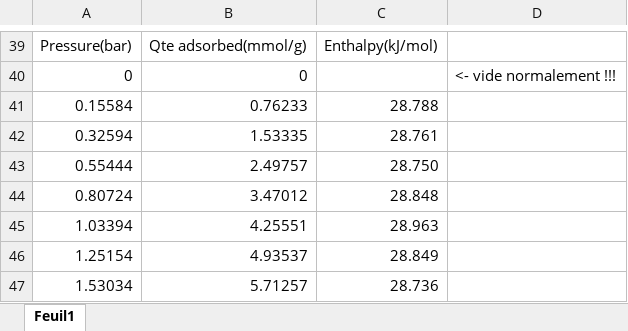
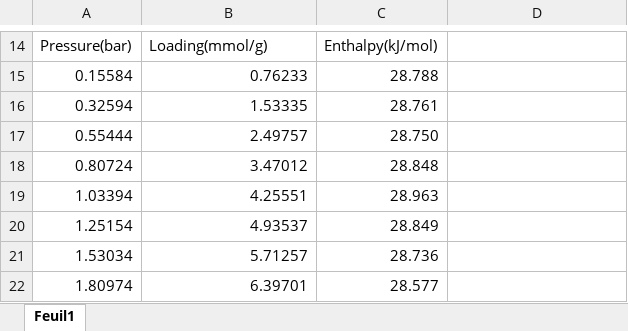
Before and after one commit to pauliacomi/pyGAPS, an Excel workbook: docs/files/isotherm.xlsx, sheet Feuil1, drawn as a sheet; only a part is shown, gaps mark what is left out; the shorter side is filled out with more unchanged rows; values as stored, in another font and other column widths than the file's, no borders; removed rows and columns are numbered as before the commit, all else as after; the diff covers the shown part only; the diff names each change by its address in the sheet, - before the commit and + after, or states it on an @@ line.

```diff
--- a/docs/files/isotherm.xlsx (sheet Feuil1)
+++ b/docs/files/isotherm.xlsx (sheet Feuil1)
-B14: Qte adsorbed(mmol/g)
+B14: Loading(mmol/g)
-row 40: 0 | 0 |  | <- vide normalement !!!
```
Also changed, not shown: 25 removed rows and 12 edited cells elsewhere in this sheet, 12 other files.
